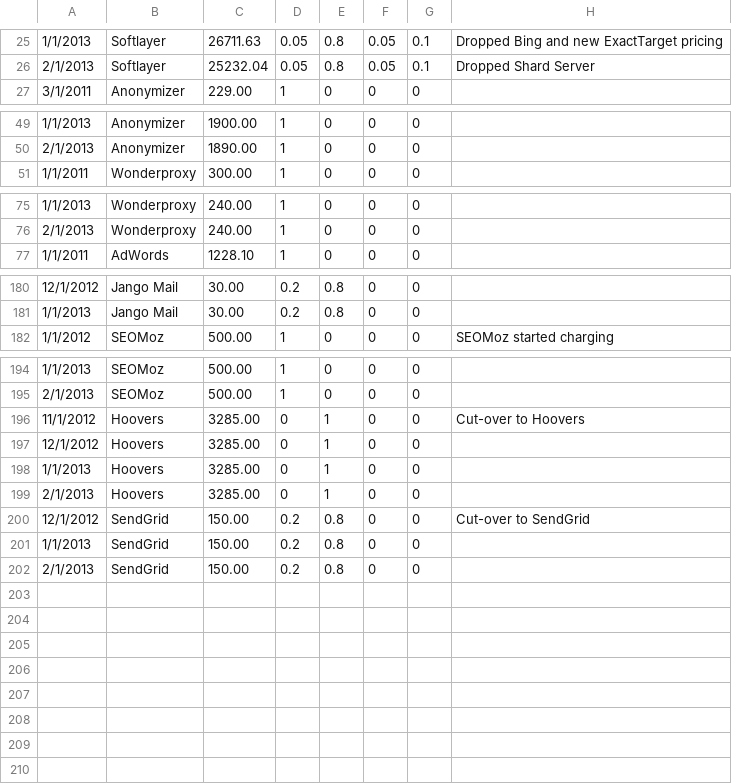
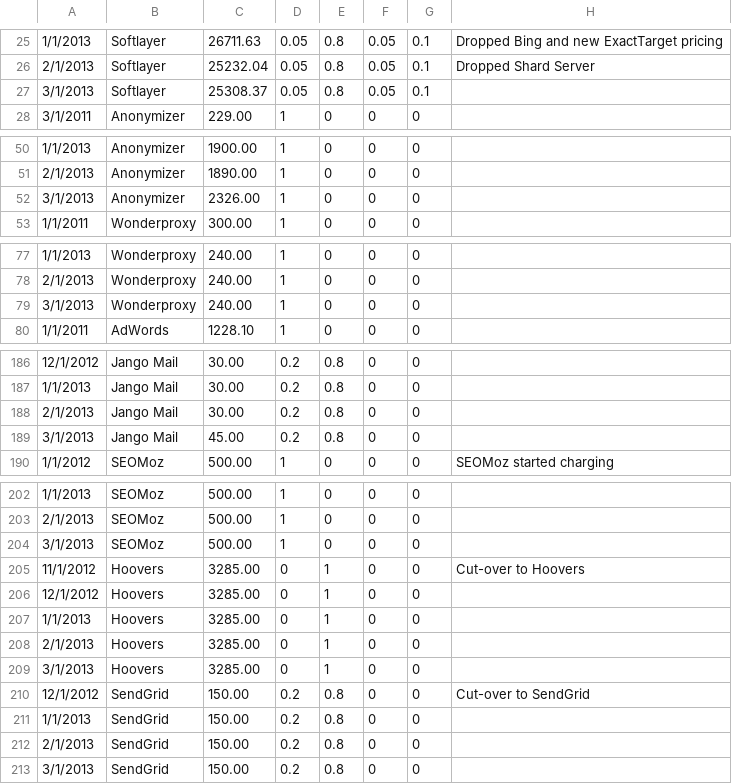
Before and after one commit to chundley/optymetrics, a CSV file: data_access/data_feed/vendor-data.csv, drawn as a sheet; only a part is shown, gaps mark what is left out; the diff covers the shown part only; the diff names each change by its address in the sheet, - before the commit and + after, or states it on an @@ line.

Commit message:
March expenses

```diff
--- a/data_access/data_feed/vendor-data.csv
+++ b/data_access/data_feed/vendor-data.csv
+row 27: 3/1/2013 | Softlayer | 25308.37 | 0.05 | 0.8 | 0.05 | 0.1
+row 52: 3/1/2013 | Anonymizer | 2326.00 | 1 | 0 | 0 | 0
+row 79: 3/1/2013 | Wonderproxy | 240.00 | 1 | 0 | 0 | 0
+row 188: 2/1/2013 | Jango Mail | 30.00 | 0.2 | 0.8 | 0 | 0
+row 189: 3/1/2013 | Jango Mail | 45.00 | 0.2 | 0.8 | 0 | 0
+row 204: 3/1/2013 | SEOMoz | 500.00 | 1 | 0 | 0 | 0
+row 209: 3/1/2013 | Hoovers | 3285.00 | 0 | 1 | 0 | 0
+row 213: 3/1/2013 | SendGrid | 150.00 | 0.2 | 0.8 | 0 | 0
```
Also changed, not shown: 3 added rows elsewhere in this file.
